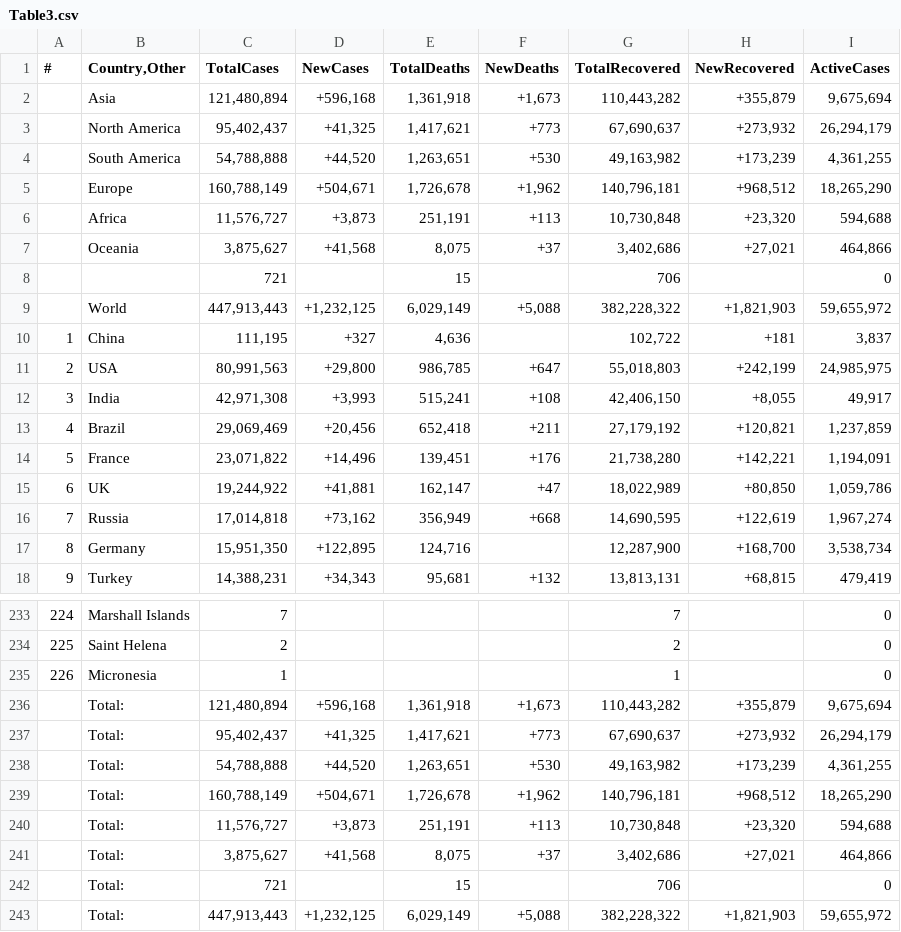
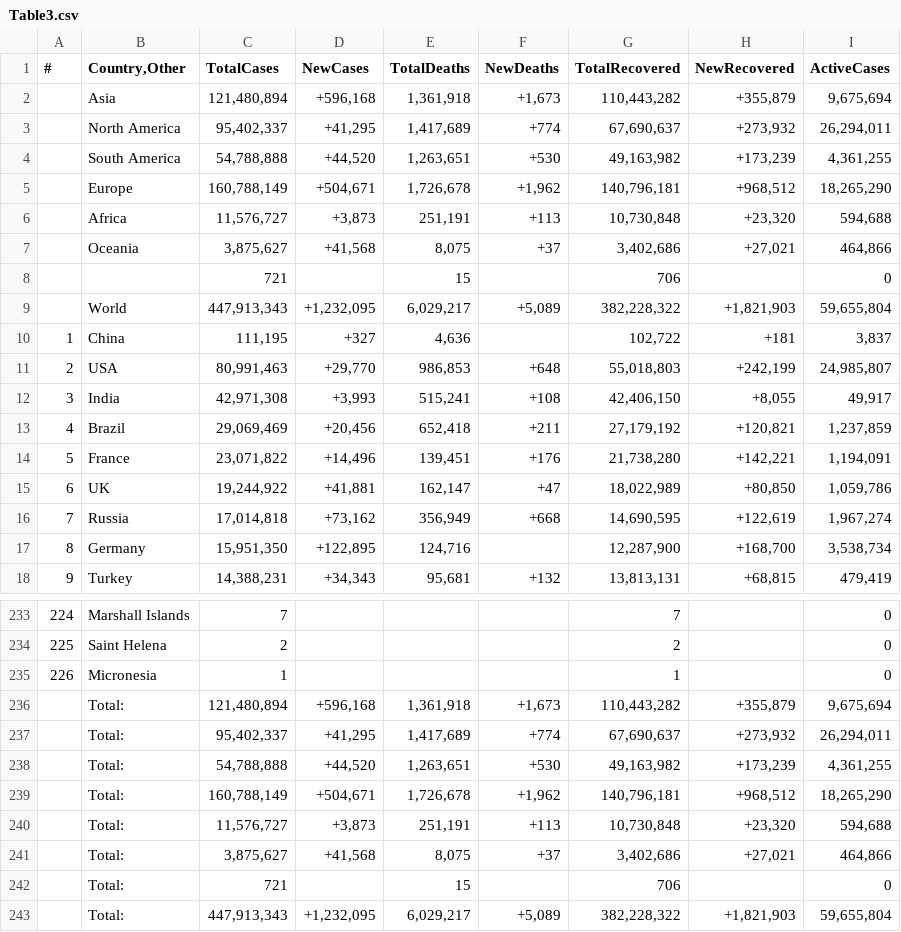
Before and after one commit to Covid-Data-API/Worldometer-Covid-Data-API, a CSV file: Table3.csv, drawn as a sheet; only a part is shown, gaps mark what is left out; the diff names each change by its address in the sheet, - before the commit and + after, or states it on an @@ line.

```diff
--- a/Table3.csv
+++ b/Table3.csv
-C3 (TotalCases): 95,402,437
+C3 (TotalCases): 95,402,337
-D3 (NewCases): +41,325
+D3 (NewCases): +41,295
-E3 (TotalDeaths): 1,417,621
+E3 (TotalDeaths): 1,417,689
-F3 (NewDeaths): +773
+F3 (NewDeaths): +774
-I3 (ActiveCases): 26,294,179
+I3 (ActiveCases): 26,294,011
-C9 (TotalCases): 447,913,443
+C9 (TotalCases): 447,913,343
-D9 (NewCases): +1,232,125
+D9 (NewCases): +1,232,095
-E9 (TotalDeaths): 6,029,149
+E9 (TotalDeaths): 6,029,217
-F9 (NewDeaths): +5,088
+F9 (NewDeaths): +5,089
-I9 (ActiveCases): 59,655,972
+I9 (ActiveCases): 59,655,804
-C11 (TotalCases): 80,991,563
+C11 (TotalCases): 80,991,463
-D11 (NewCases): +29,800
+D11 (NewCases): +29,770
-E11 (TotalDeaths): 986,785
+E11 (TotalDeaths): 986,853
-F11 (NewDeaths): +647
+F11 (NewDeaths): +648
-I11 (ActiveCases): 24,985,975
+I11 (ActiveCases): 24,985,807
-C237 (TotalCases): 95,402,437
+C237 (TotalCases): 95,402,337
-D237 (NewCases): +41,325
+D237 (NewCases): +41,295
-E237 (TotalDeaths): 1,417,621
+E237 (TotalDeaths): 1,417,689
-F237 (NewDeaths): +773
+F237 (NewDeaths): +774
-I237 (ActiveCases): 26,294,179
+I237 (ActiveCases): 26,294,011
-C243 (TotalCases): 447,913,443
+C243 (TotalCases): 447,913,343
-D243 (NewCases): +1,232,125
+D243 (NewCases): +1,232,095
-E243 (TotalDeaths): 6,029,149
+E243 (TotalDeaths): 6,029,217
-F243 (NewDeaths): +5,088
+F243 (NewDeaths): +5,089
-I243 (ActiveCases): 59,655,972
+I243 (ActiveCases): 59,655,804
```
Also changed, not shown: Table1.csv, 1 other file.
